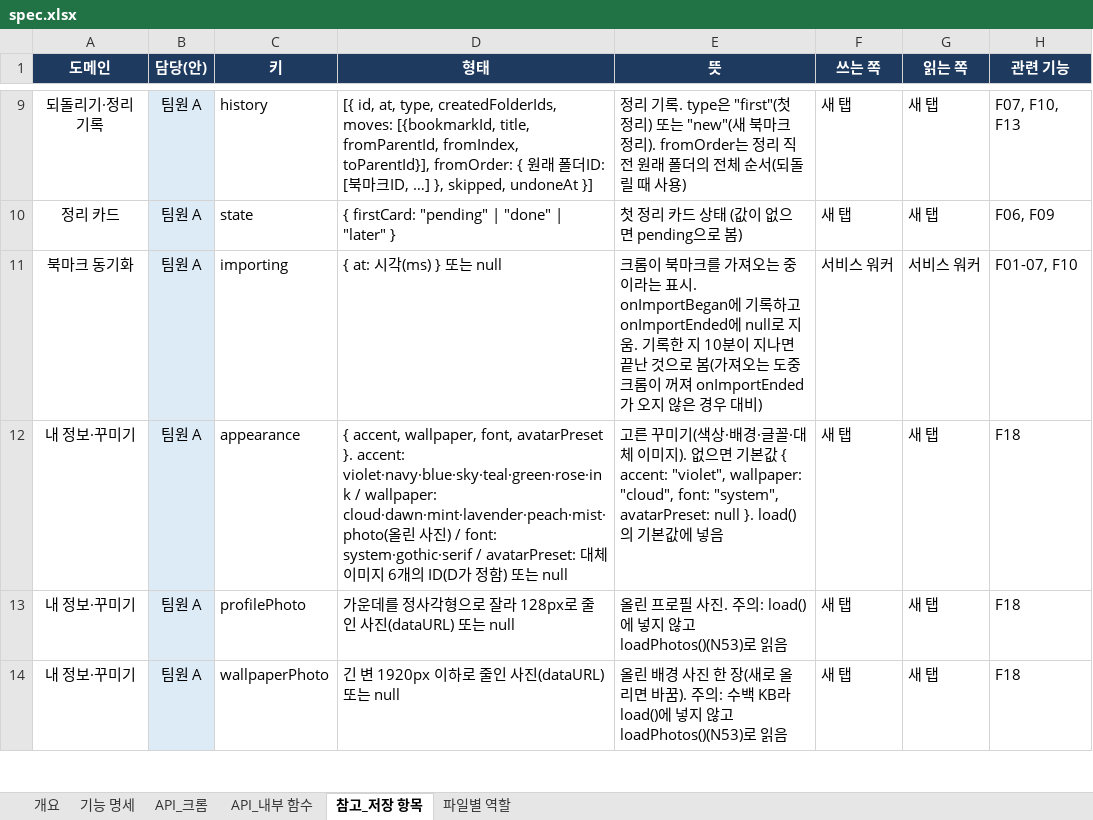
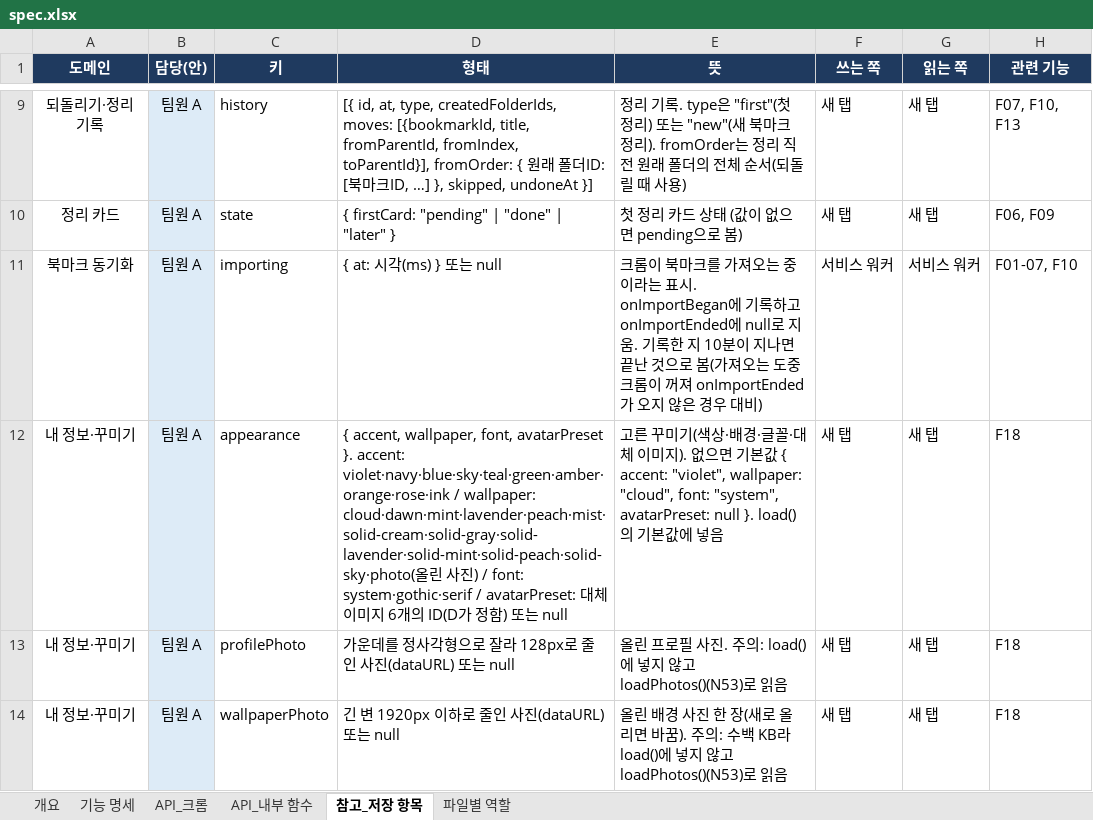
Before and after one commit to aix-team-5/aix_BaroLink_bookmark, an Excel workbook: docs/spec.xlsx, sheet 참고_저장 항목, drawn as a sheet; only a part is shown, gaps mark what is left out; values as stored, in another font and other column widths than the file's, no borders; the diff names each change by its address in the sheet, - before the commit and + after, or states it on an @@ line.

```diff
--- a/docs/spec.xlsx (sheet 참고_저장 항목)
+++ b/docs/spec.xlsx (sheet 참고_저장 항목)
-D12 (형태): …}. accent: violet·navy·blue·sky·teal·green·rose·ink / wallpaper: cloud·dawn·mint·lavender·peach·mist·photo(올린…
+D12 (형태): …}. accent: violet·navy·blue·sky·teal·green·amber·orange·rose·ink / wallpaper: cloud·dawn·mint·lavender·peach·mist·solid-cream·solid-gray·solid-lavender·solid-mint·solid-peach·solid-sky·photo(올린…
```
Also changed, not shown: sheet 기능 명세, sheet 개요.
